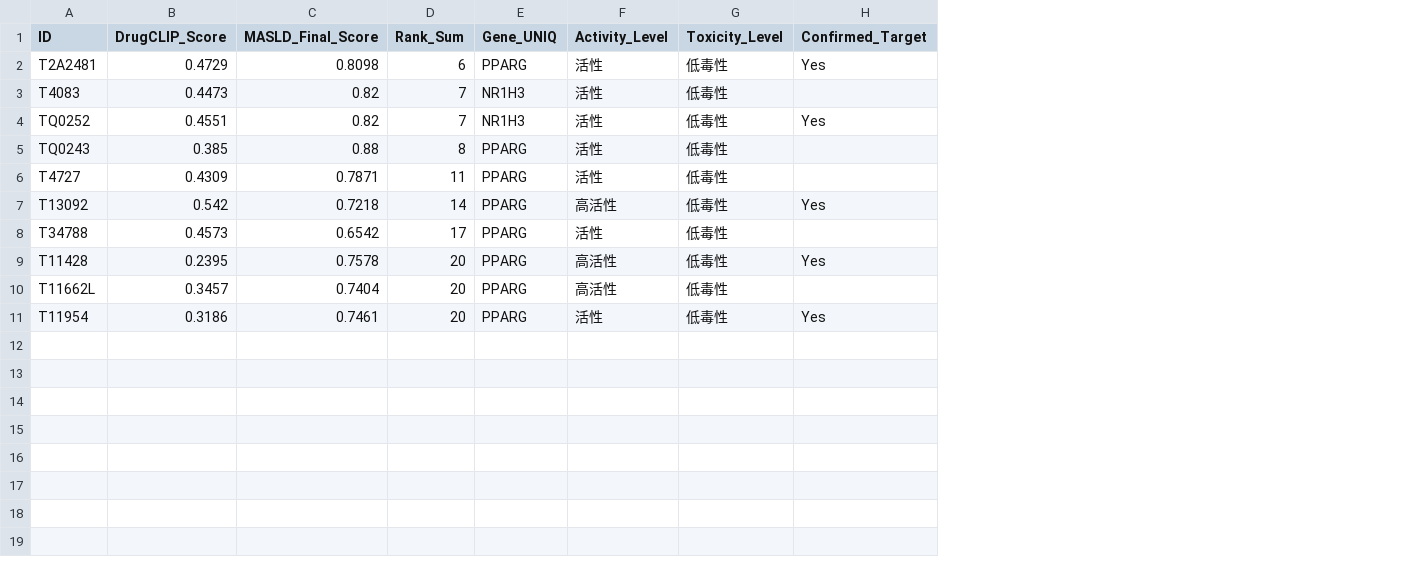
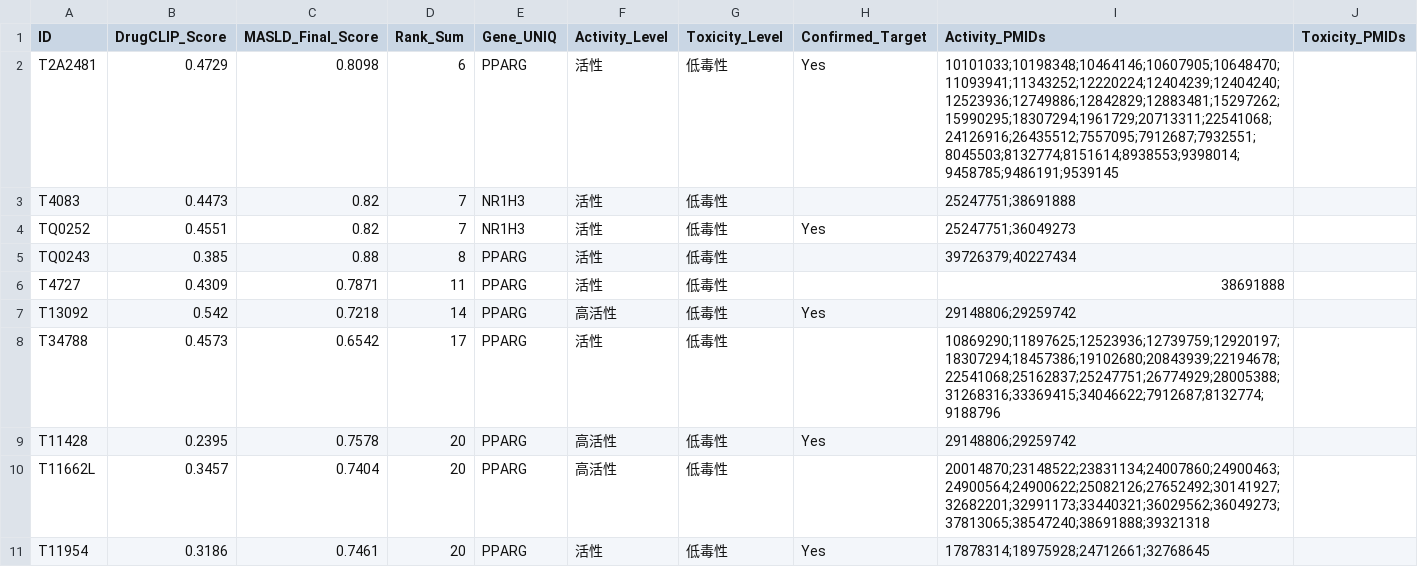
Before and after one commit to vXwX/fkMASLD, a CSV file: Top10.csv, drawn as a sheet; the diff names each change by its address in the sheet, - before the commit and + after, or states it on an @@ line.

Commit message:
update Top10.csv,add pmid column for activity and toxin

```diff
--- a/Top10.csv
+++ b/Top10.csv
+column I (Activity_PMIDs), rows 2-11: 10101033;10198348;10464146;10607905;10648470;11093941;11343252;12220224;12404239;12404240;12523936;12749886;12842829;12883481;15297262;15990295;18307294;1961729;20713311;22541068;24126916;26435512;7557095;7912687;7932551;8045503;8132774;8151614;8938553;9398014;9458785;9486191;9539145 | 25247751;38691888 | 25247751;36049273 | 39726379;40227434 | 38691888 | 29148806;29259742 | 10869290;11897625;12523936;12739759;12920197;18307294;18457386;19102680;20843939;22194678;22541068;25162837;25247751;26774929;28005388;31268316;33369415;34046622;7912687;8132774;9188796 | 29148806;29259742 | 20014870;23148522;23831134;24007860;24900463;24900564;24900622;25082126;27652492;30141927;32682201;32991173;33440321;36029562;36049273;37813065;38547240;38691888;39321318 | 17878314;18975928;24712661;32768645
+column J (Toxicity_PMIDs), empty
```
